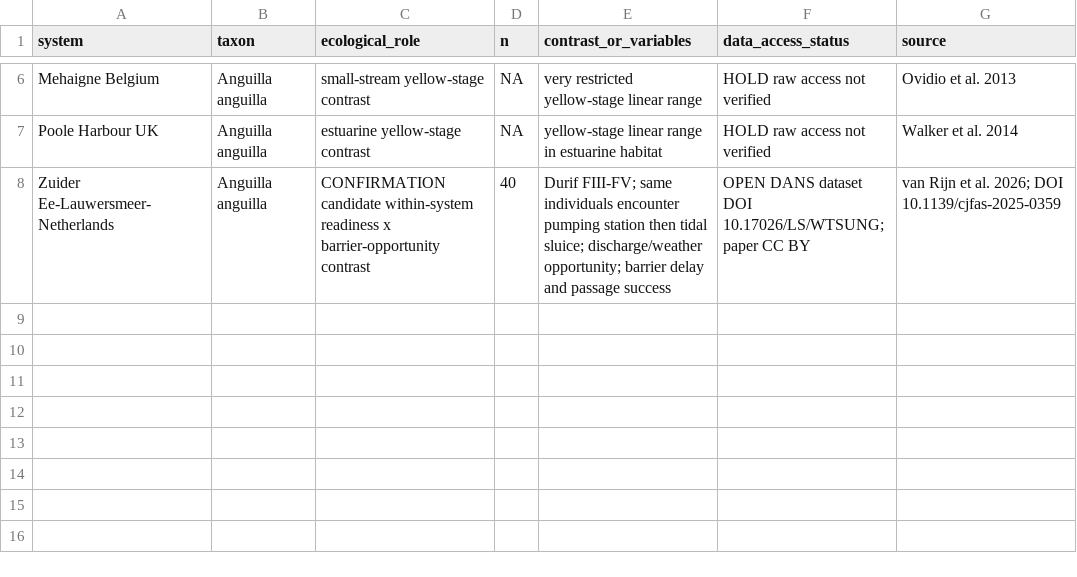
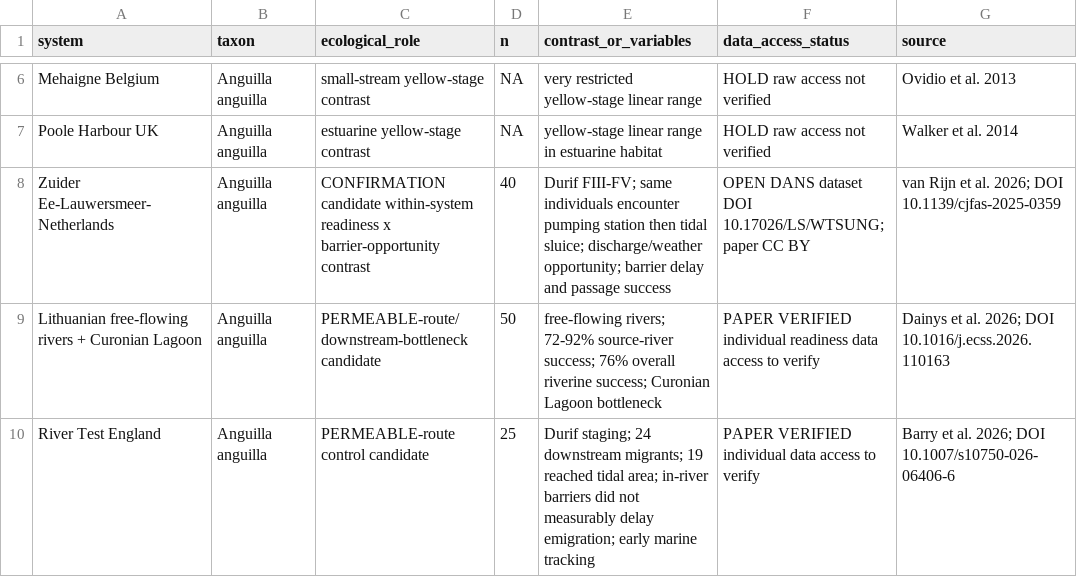
Before and after one commit to zuizui0223/azores, a CSV file: analysis/candidate_independent_systems.csv, drawn as a sheet; only a part is shown, gaps mark what is left out; the diff names each change by its address in the sheet, - before the commit and + after, or states it on an @@ line.

Commit message:
Add permeable-route eel comparison candidates

```diff
--- a/analysis/candidate_independent_systems.csv
+++ b/analysis/candidate_independent_systems.csv
+row 9: Lithuanian free-flowing rivers + Curonian Lagoon | Anguilla anguilla | PERMEABLE-route/downstream-bottleneck candidate | 50 | free-flowing rivers; 72-92% source-river success; 76% overall riverine success; Curonian Lagoon bottleneck | PAPER VERIFIED individual readiness data access to verify | Dainys et al. 2026; DOI 10.1016/j.ecss.2026.110163
+row 10: River Test England | Anguilla anguilla | PERMEABLE-route control candidate | 25 | Durif staging; 24 downstream migrants; 19 reached tidal area; in-river barriers did not measurably delay emigration; early marine tracking | PAPER VERIFIED individual data access to verify | Barry et al. 2026; DOI 10.1007/s10750-026-06406-6
```
